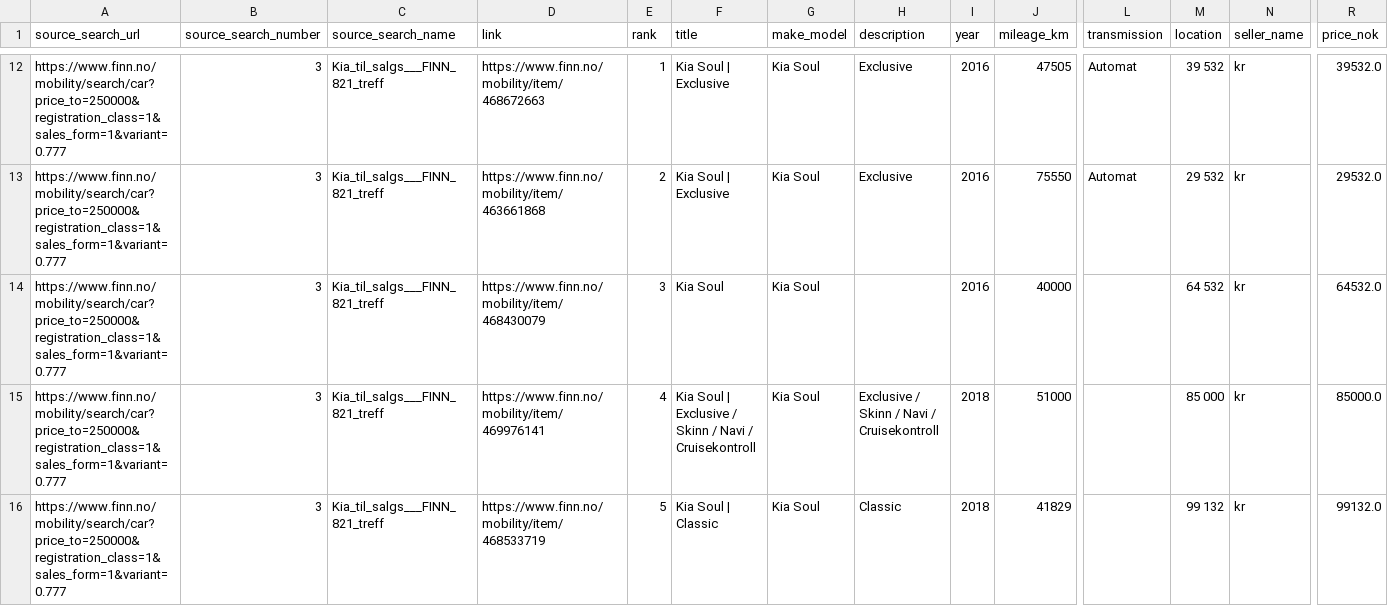
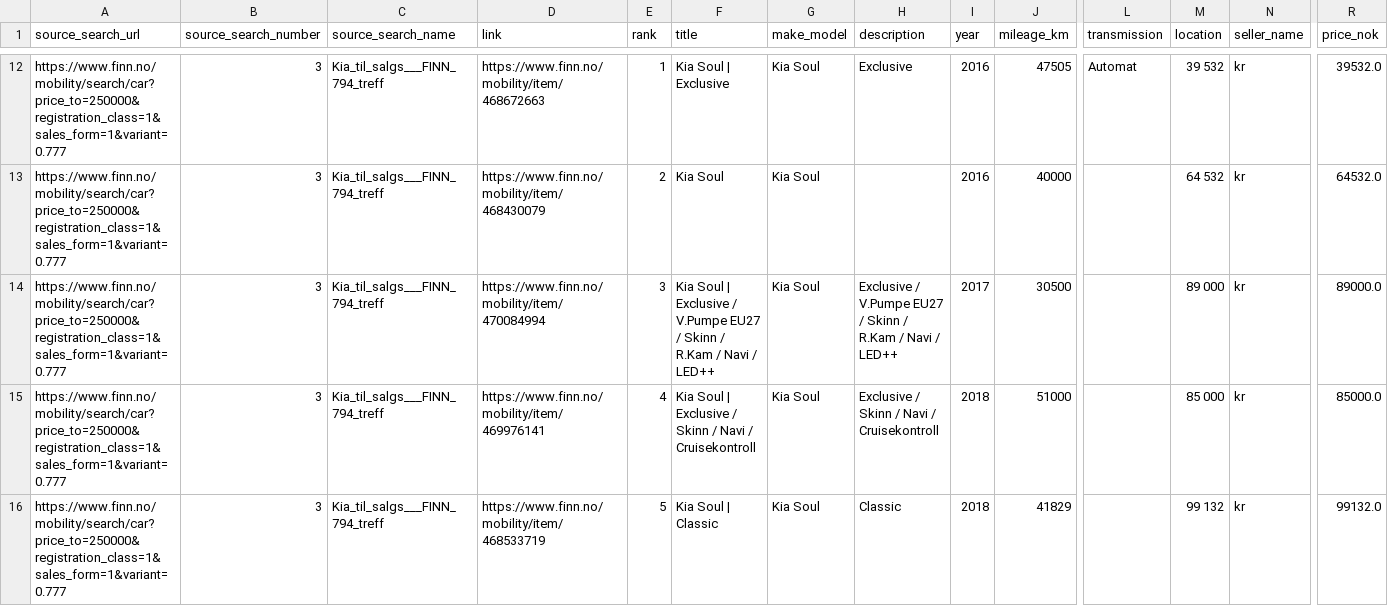
Before and after one commit to sinamehr/PublicShareRepo, a CSV file: Final Output/FINN_Final_Merged_Report_latest.csv, drawn as a sheet; only a part is shown, gaps mark what is left out; removed rows and columns are numbered as before the commit, all else as after; rows hold the shown columns only; the diff covers the shown part only; the diff names each change by its address in the sheet, - before the commit and + after, or states it on an @@ line.

```diff
--- a/Final Output/FINN_Final_Merged_Report_latest.csv
+++ b/Final Output/FINN_Final_Merged_Report_latest.csv
-C12 (source_search_name): Kia_til_salgs___FINN_821_treff
+C12 (source_search_name): Kia_til_salgs___FINN_794_treff
-row 13: https://www.finn.no/mobility/search/car?price_to=250000&registration_class=1&sales_form=1&variant=0.777 | 3 | Kia_til_salgs___FINN_821_treff | https://www.finn.no/mobility/item/463661868 | 2 | Kia Soul | Exclusive | Kia Soul | Exclusive | 2016 | 75550 | Automat | 29 532 | kr | 29532.0
-C13 (source_search_name): Kia_til_salgs___FINN_821_treff
+C13 (source_search_name): Kia_til_salgs___FINN_794_treff
-E13 (rank): 3
+E13 (rank): 2
+row 14: https://www.finn.no/mobility/search/car?price_to=250000&registration_class=1&sales_form=1&variant=0.777 | 3 | Kia_til_salgs___FINN_794_treff | https://www.finn.no/mobility/item/470084994 | 3 | Kia Soul | Exclusive / V.Pumpe EU27 / Skinn / R.Kam / Navi / LED++ | Kia Soul | Exclusive / V.Pumpe EU27 / Skinn / R.Kam / Navi / LED++ | 2017 | 30500 |  | 89 000 | kr | 89000.0
-C15:C16 (source_search_name): Kia_til_salgs___FINN_821_treff
+C15:C16 (source_search_name): Kia_til_salgs___FINN_794_treff
```
Also changed, not shown: 3 added rows, 3 removed rows and 41 edited cells elsewhere in this file.
